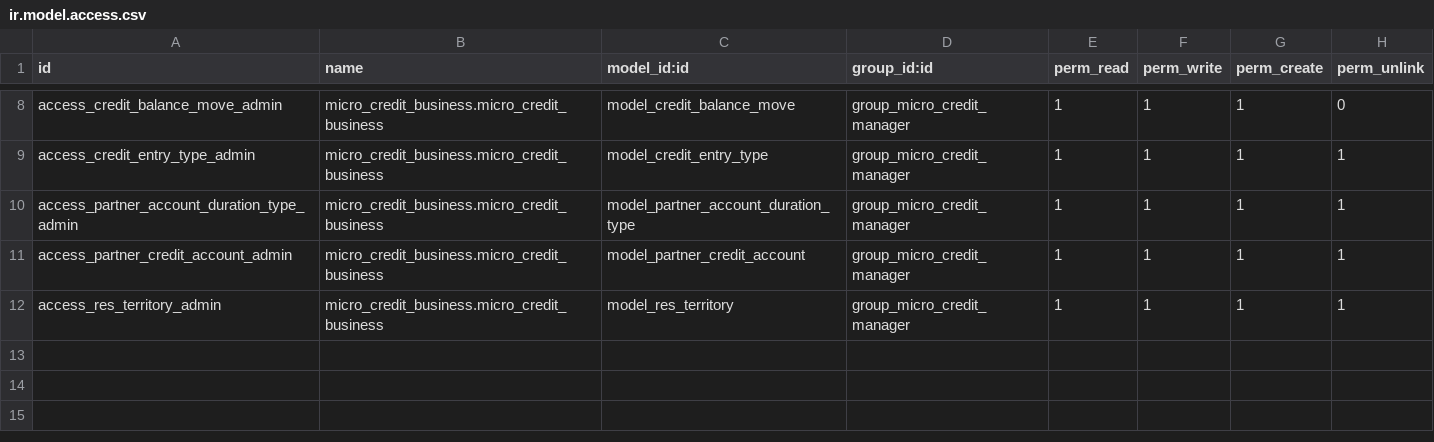
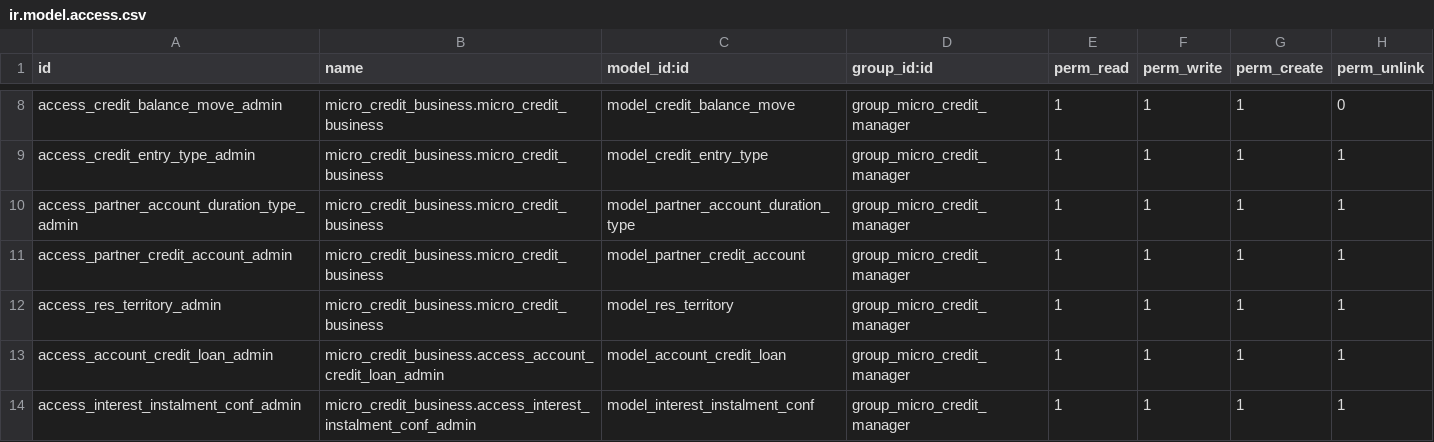
Before and after one commit to ruhullahil/odoo_16_my, a CSV file: custom/micro_credit_business/security/ir.model.access.csv, drawn as a sheet; only a part is shown, gaps mark what is left out.

Commit message:
add some views and business logict

```diff
--- a/custom/micro_credit_business/security/ir.model.access.csv
+++ b/custom/micro_credit_business/security/ir.model.access.csv
@@ -12 +12,3 @@ access_partner_credit_account_admin,micro_credit_business.micro_credit_business,
 access_res_territory_admin,micro_credit_business.micro_credit_business,model_res_territory,group_micro_credit_manager,1,1,1,1
+access_account_credit_loan_admin,micro_credit_business.access_account_credit_loan_admin,model_account_credit_loan,group_micro_credit_manager,1,1,1,1
+access_interest_instalment_conf_admin,micro_credit_business.access_interest_instalment_conf_admin,model_interest_instalment_conf,group_micro_credit_manager,1,1,1,1
```
Also changed, not shown: 15 other files.
